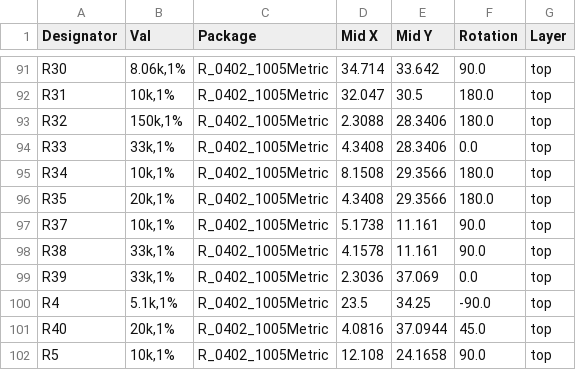
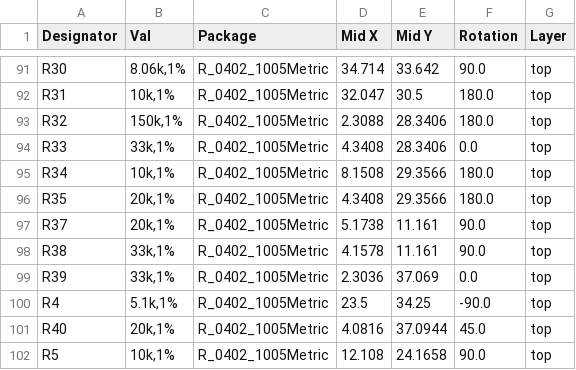
Before and after one commit to vllogic/dalishen_pi_h7p20, a CSV file: hardware/usb_sniffer_h7p20/production_files.2025620/CPL-usb_sniffer_h7p20.csv, drawn as a sheet; only a part is shown, gaps mark what is left out.

```diff
--- a/hardware/usb_sniffer_h7p20/production_files.2025620/CPL-usb_sniffer_h7p20.csv
+++ b/hardware/usb_sniffer_h7p20/production_files.2025620/CPL-usb_sniffer_h7p20.csv
@@ -96,3 +96,3 @@ R34,"10k,1%",R_0402_1005Metric,8.1508,29.3566,180.0,top
 R35,"20k,1%",R_0402_1005Metric,4.3408,29.3566,180.0,top
-R37,"10k,1%",R_0402_1005Metric,5.1738,11.161,90.0,top
+R37,"20k,1%",R_0402_1005Metric,5.1738,11.161,90.0,top
 R38,"33k,1%",R_0402_1005Metric,4.1578,11.161,90.0,top
```
Also changed, not shown: hardware/usb_sniffer_h7p20/production_files.2025620/BOM-usb_sniffer_h7p20.csv, hardware/usb_sniffer_h7p20/production_files.2025620/BOM-usb_sniffer_h7p20.forJLC.csv, 6 other files.
